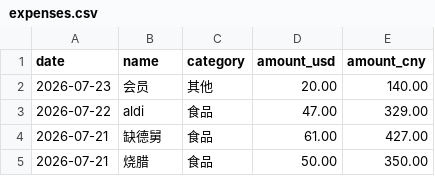
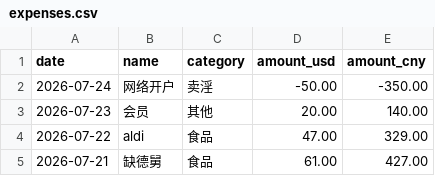
Before and after one commit to yang-lanlan/33, a CSV file: data/expenses.csv, drawn as a sheet; only a part is shown; the shorter side is filled out with more unchanged rows; the diff names each change by its address in the sheet, - before the commit and + after, or states it on an @@ line.

Commit message:
chore: update csv 2026-07-24T04:09:15.362Z

```diff
--- a/data/expenses.csv
+++ b/data/expenses.csv
+row 2: 2026-07-24 | 网络开户 | 卖淫 | -50.00 | -350.00
```
